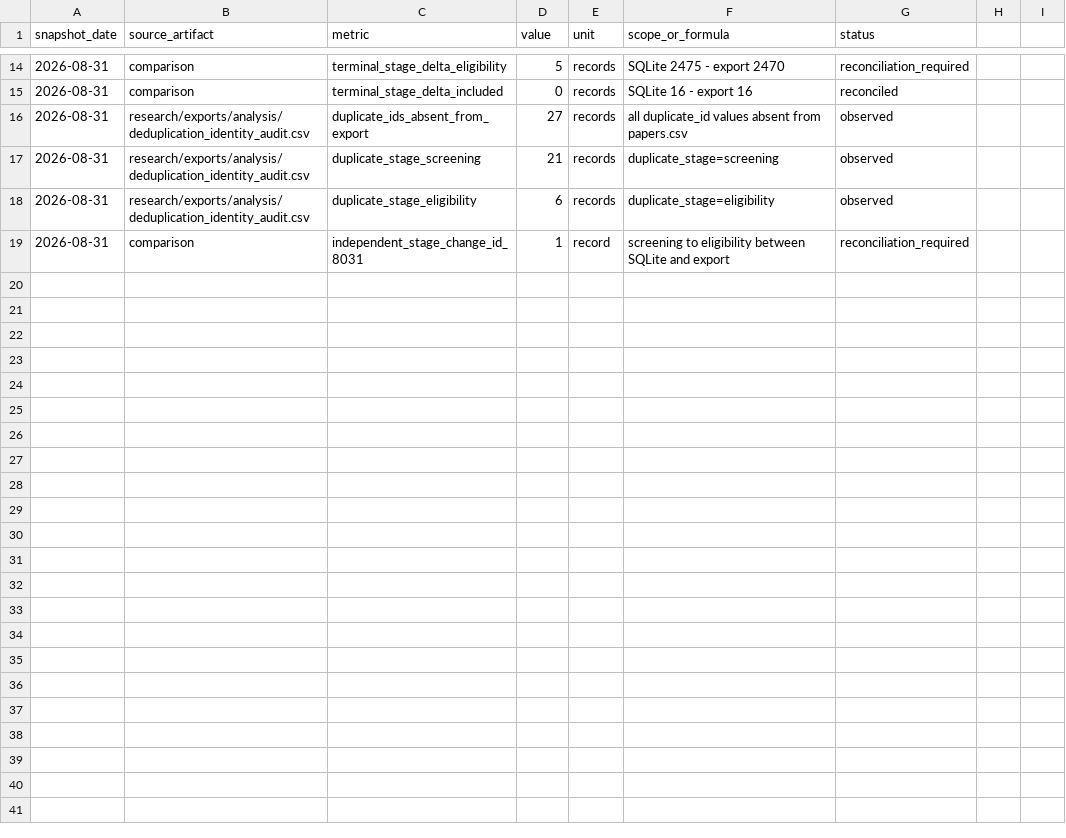
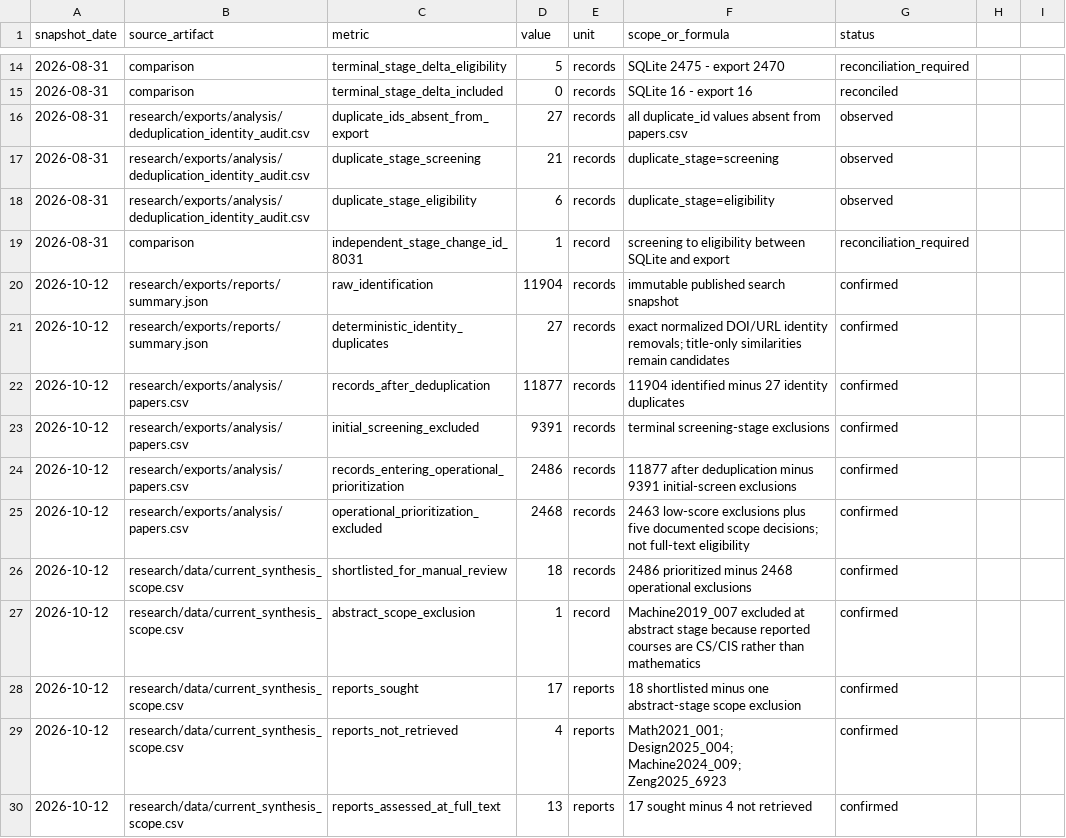
Before and after one commit to thalesfb/ccw, a CSV file: research/data/prisma_population_reconciliation.csv, drawn as a sheet; only a part is shown, gaps mark what is left out; the diff covers the shown part only; the diff names each change by its address in the sheet, - before the commit and + after, or states it on an @@ line.

Commit message:
:bug: fix(research): land recovered evidence and MMAT slice (#110)
Bring the reviewed evidence, PRISMA, MMAT and recovered-source content
from #96/#98 onto main, regenerate the derived research exports, the
reproducibility manifest and the public MMAT page, and keep TCC text,
presentation, docs and figure refreshes for later slices.

```diff
--- a/research/data/prisma_population_reconciliation.csv
+++ b/research/data/prisma_population_reconciliation.csv
+row 20: 2026-10-12 | research/exports/reports/summary.json | raw_identification | 11904 | records | immutable published search snapshot | confirmed
+row 21: 2026-10-12 | research/exports/reports/summary.json | deterministic_identity_duplicates | 27 | records | exact normalized DOI/URL identity removals; title-only similarities remain candidates | confirmed
+row 22: 2026-10-12 | research/exports/analysis/papers.csv | records_after_deduplication | 11877 | records | 11904 identified minus 27 identity duplicates | confirmed
+row 23: 2026-10-12 | research/exports/analysis/papers.csv | initial_screening_excluded | 9391 | records | terminal screening-stage exclusions | confirmed
+row 24: 2026-10-12 | research/exports/analysis/papers.csv | records_entering_operational_prioritization | 2486 | records | 11877 after deduplication minus 9391 initial-screen exclusions | confirmed
+row 25: 2026-10-12 | research/exports/analysis/papers.csv | operational_prioritization_excluded | 2468 | records | 2463 low-score exclusions plus five documented scope decisions; not full-text eligibility | confirmed
+row 26: 2026-10-12 | research/data/current_synthesis_scope.csv | shortlisted_for_manual_review | 18 | records | 2486 prioritized minus 2468 operational exclusions | confirmed
+row 27: 2026-10-12 | research/data/current_synthesis_scope.csv | abstract_scope_exclusion | 1 | record | Machine2019_007 excluded at abstract stage because reported courses are CS/CIS rather than mathematics | confirmed
+row 28: 2026-10-12 | research/data/current_synthesis_scope.csv | reports_sought | 17 | reports | 18 shortlisted minus one abstract-stage scope exclusion | confirmed
+row 29: 2026-10-12 | research/data/current_synthesis_scope.csv | reports_not_retrieved | 4 | reports | Math2021_001; Design2025_004; Machine2024_009; Zeng2025_6923 | confirmed
+row 30: 2026-10-12 | research/data/current_synthesis_scope.csv | reports_assessed_at_full_text | 13 | reports | 17 sought minus 4 not retrieved | confirmed
```
Also changed, not shown: 11 added rows elsewhere in this file, research/data/manual_override_evidence_matrix.csv, research/data/mmat_current_study_registry.csv, 44 other files.
